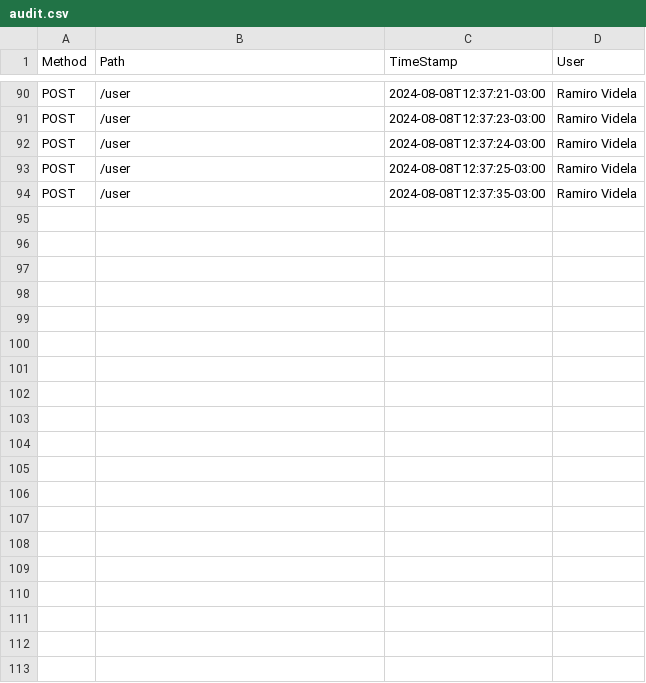
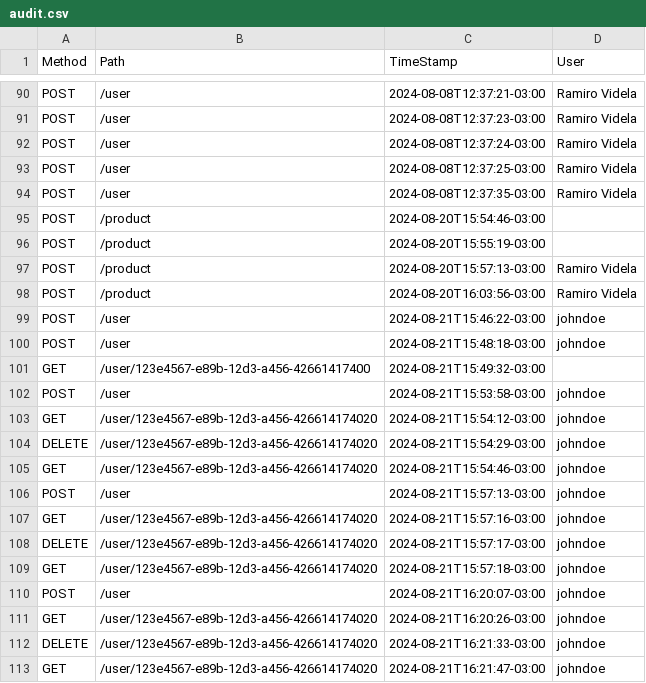
Before and after one commit to raviand/test-project, a CSV file: audit.csv, drawn as a sheet; only a part is shown, gaps mark what is left out; the diff names each change by its address in the sheet, - before the commit and + after, or states it on an @@ line.

```diff
--- a/audit.csv
+++ b/audit.csv
+row 95: POST | /product | 2024-08-20T15:54:46-03:00
+row 96: POST | /product | 2024-08-20T15:55:19-03:00
+row 97: POST | /product | 2024-08-20T15:57:13-03:00 | Ramiro Videla
+row 98: POST | /product | 2024-08-20T16:03:56-03:00 | Ramiro Videla
+row 99: POST | /user | 2024-08-21T15:46:22-03:00 | johndoe
+row 100: POST | /user | 2024-08-21T15:48:18-03:00 | johndoe
+row 101: GET | /user/123e4567-e89b-12d3-a456-42661417400 | 2024-08-21T15:49:32-03:00
+row 102: POST | /user | 2024-08-21T15:53:58-03:00 | johndoe
+row 103: GET | /user/123e4567-e89b-12d3-a456-426614174020 | 2024-08-21T15:54:12-03:00 | johndoe
+row 104: DELETE | /user/123e4567-e89b-12d3-a456-426614174020 | 2024-08-21T15:54:29-03:00 | johndoe
+row 105: GET | /user/123e4567-e89b-12d3-a456-426614174020 | 2024-08-21T15:54:46-03:00 | johndoe
+row 106: POST | /user | 2024-08-21T15:57:13-03:00 | johndoe
+row 107: GET | /user/123e4567-e89b-12d3-a456-426614174020 | 2024-08-21T15:57:16-03:00 | johndoe
+row 108: DELETE | /user/123e4567-e89b-12d3-a456-426614174020 | 2024-08-21T15:57:17-03:00 | johndoe
+row 109: GET | /user/123e4567-e89b-12d3-a456-426614174020 | 2024-08-21T15:57:18-03:00 | johndoe
+row 110: POST | /user | 2024-08-21T16:20:07-03:00 | johndoe
+row 111: GET | /user/123e4567-e89b-12d3-a456-426614174020 | 2024-08-21T16:20:26-03:00 | johndoe
+row 112: DELETE | /user/123e4567-e89b-12d3-a456-426614174020 | 2024-08-21T16:21:33-03:00 | johndoe
+row 113: GET | /user/123e4567-e89b-12d3-a456-426614174020 | 2024-08-21T16:21:47-03:00 | johndoe
```
Also changed, not shown: 5 other files.
